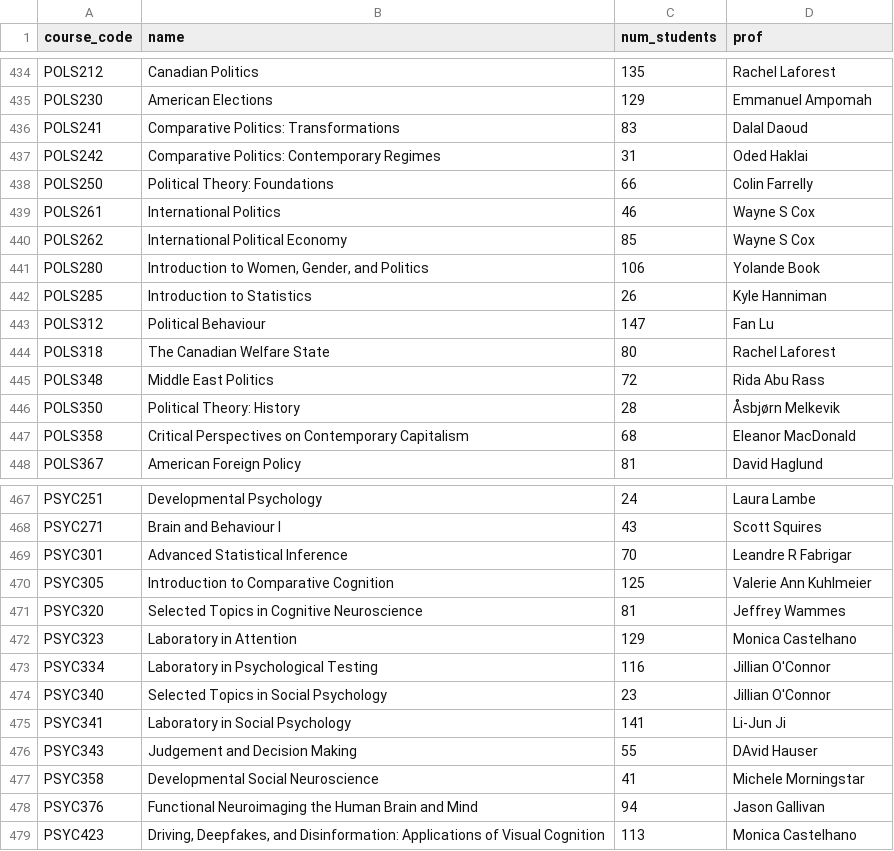
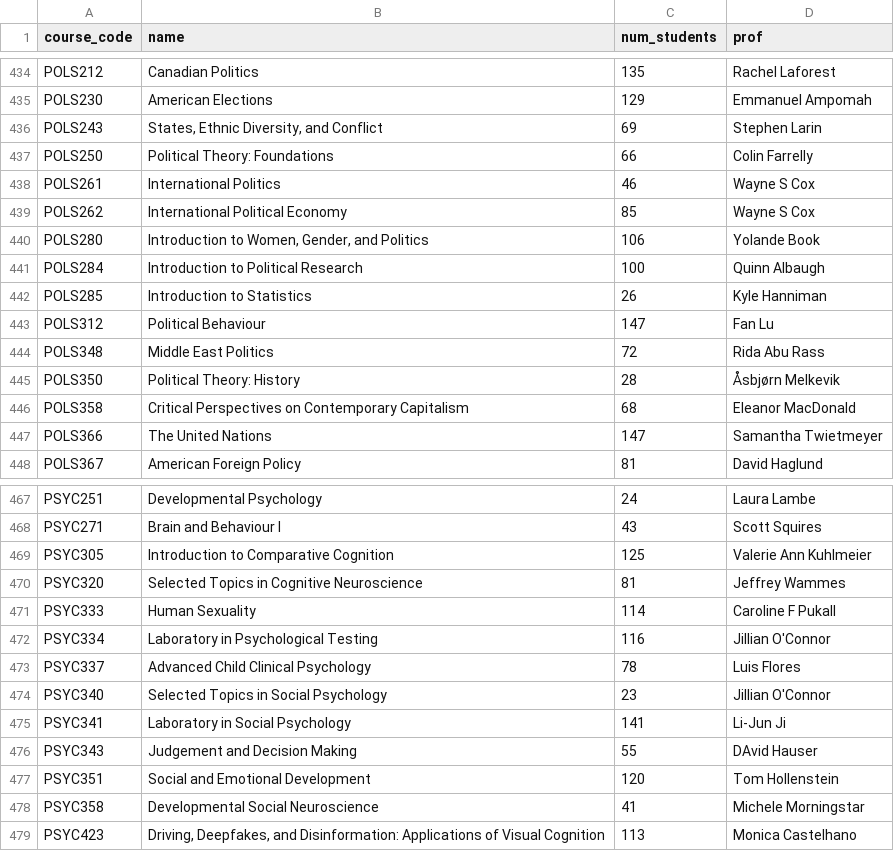
Before and after one commit to madisonmacneil/352-Course-Project, a CSV file: csp/course_csp_limited.csv, drawn as a sheet; only a part is shown, gaps mark what is left out; removed rows and columns are numbered as before the commit, all else as after; the diff covers the shown part only; the diff names each change by its address in the sheet, - before the commit and + after, or states it on an @@ line.

```diff
--- a/csp/course_csp_limited.csv
+++ b/csp/course_csp_limited.csv
-row 436: POLS241 | Comparative Politics: Transformations | 83 | Dalal Daoud
-row 437: POLS242 | Comparative Politics: Contemporary Regimes | 31 | Oded Haklai
+row 436: POLS243 | States, Ethnic Diversity, and Conflict | 69 | Stephen Larin
+row 441: POLS284 | Introduction to Political Research | 100 | Quinn Albaugh
-row 444: POLS318 | The Canadian Welfare State | 80 | Rachel Laforest
+row 447: POLS366 | The United Nations | 147 | Samantha Twietmeyer
-row 469: PSYC301 | Advanced Statistical Inference | 70 | Leandre R Fabrigar
-row 472: PSYC323 | Laboratory in Attention | 129 | Monica Castelhano
+row 471: PSYC333 | Human Sexuality | 114 | Caroline F Pukall
+row 473: PSYC337 | Advanced Child Clinical Psychology | 78 | Luis Flores
+row 477: PSYC351 | Social and Emotional Development | 120 | Tom Hollenstein
-row 478: PSYC376 | Functional Neuroimaging the Human Brain and Mind | 94 | Jason Gallivan
```
Also changed, not shown: 10 added rows, 10 removed rows and 3 edited cells elsewhere in this file, csp/course_csp.csv, csp/prof_preferences.csv, 6 other files.
